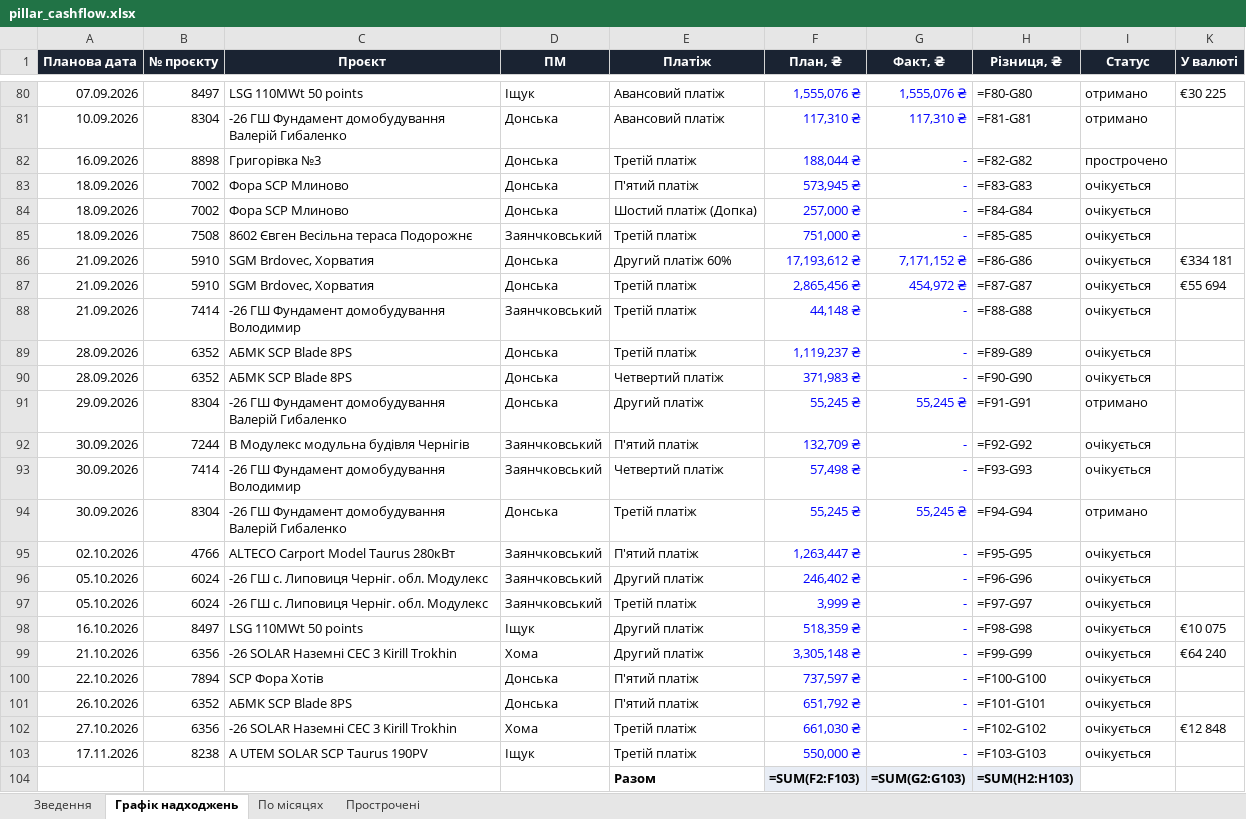
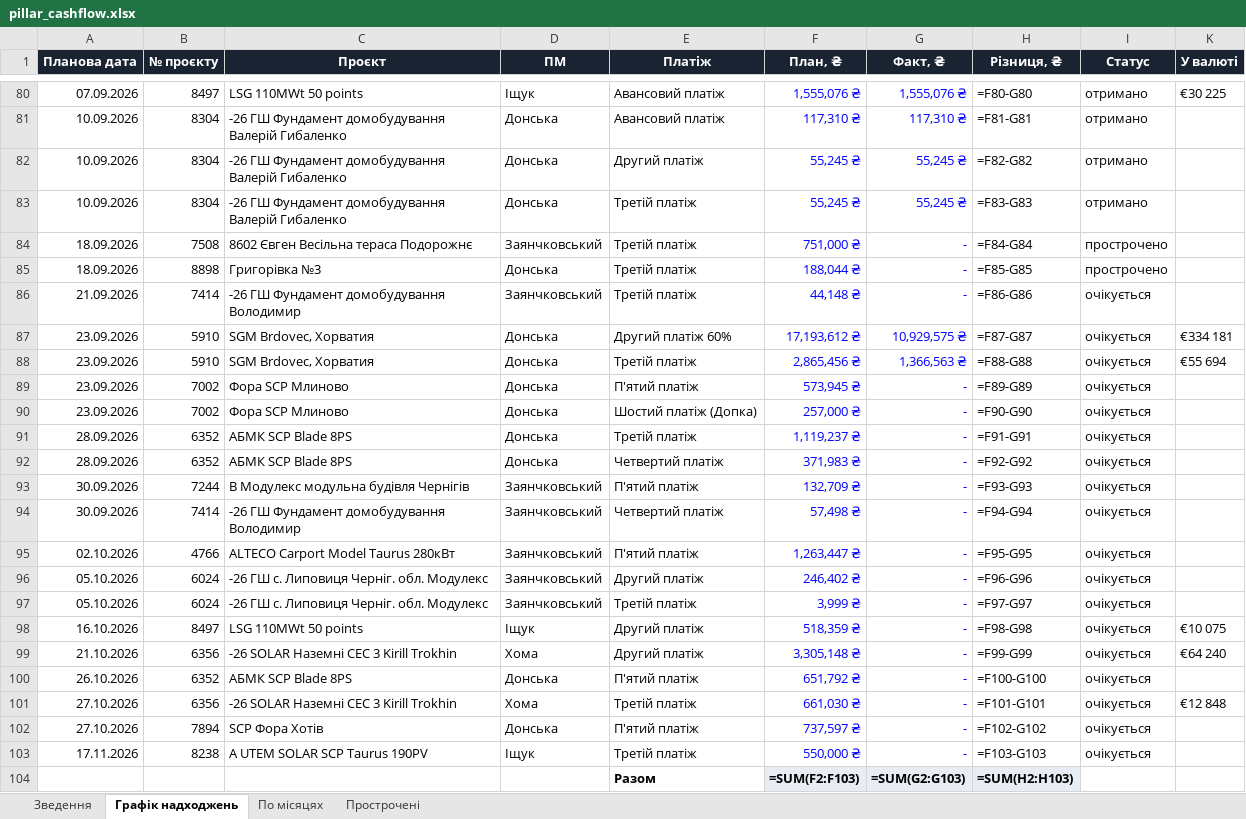
Before and after one commit to aleksandrkhoma-coder/pillar, an Excel workbook: pillar_cashflow.xlsx, sheet Графік надходжень, drawn as a sheet; only a part is shown, gaps mark what is left out; values as stored, in another font and other column widths than the file's, no borders; formulas without a stored value are shown as written; removed rows and columns are numbered as before the commit, all else as after; the diff names each change by its address in the sheet, - before the commit and + after, or states it on an @@ line.

```diff
--- a/pillar_cashflow.xlsx (sheet Графік надходжень)
+++ b/pillar_cashflow.xlsx (sheet Графік надходжень)
-row 82: 16.09.2026 | 8898 | Григорівка №3 | Донська | Третій платіж | 188,044 ₴ | - | =F82-G82 | прострочено
-row 83: 18.09.2026 | 7002 | Фора SCP Млиново | Донська | П'ятий платіж | 573,945 ₴ | - | =F83-G83 | очікується
-row 84: 18.09.2026 | 7002 | Фора SCP Млиново | Донська | Шостий платіж (Допка) | 257,000 ₴ | - | =F84-G84 | очікується
+row 82: 10.09.2026 | 8304 | -26 ГШ Фундамент домобудування Валерій Гибаленко | Донська | Другий платіж | 55,245 ₴ | 55,245 ₴ | =F82-G82 | отримано
+row 83: 10.09.2026 | 8304 | -26 ГШ Фундамент домобудування Валерій Гибаленко | Донська | Третій платіж | 55,245 ₴ | 55,245 ₴ | =F83-G83 | отримано
-H84 (Різниця, ₴): =F85-G85
+H84 (Різниця, ₴): =F84-G84
-I84 (Статус): очікується
+I84 (Статус): прострочено
+row 85: 18.09.2026 | 8898 | Григорівка №3 | Донська | Третій платіж | 188,044 ₴ | - | =F85-G85 | прострочено
+row 86: 21.09.2026 | 7414 | -26 ГШ Фундамент домобудування Володимир | Заянчковський | Третій платіж | 44,148 ₴ | - | =F86-G86 | очікується
-A87:A88 (Планова дата): 21.09.2026
+A87:A88 (Планова дата): 23.09.2026
-G87 (Факт, ₴): 7,171,152 ₴
+G87 (Факт, ₴): 10,929,575 ₴
-H87 (Різниця, ₴): =F86-G86
+H87 (Різниця, ₴): =F87-G87
-G88 (Факт, ₴): 454,972 ₴
+G88 (Факт, ₴): 1,366,563 ₴
-H88 (Різниця, ₴): =F87-G87
+H88 (Різниця, ₴): =F88-G88
-row 88: 21.09.2026 | 7414 | -26 ГШ Фундамент домобудування Володимир | Заянчковський | Третій платіж | 44,148 ₴ | - | =F88-G88 | очікується
+row 89: 23.09.2026 | 7002 | Фора SCP Млиново | Донська | П'ятий платіж | 573,945 ₴ | - | =F89-G89 | очікується
+row 90: 23.09.2026 | 7002 | Фора SCP Млиново | Донська | Шостий платіж (Допка) | 257,000 ₴ | - | =F90-G90 | очікується
-H91 (Різниця, ₴): =F89-G89
+H91 (Різниця, ₴): =F91-G91
-H92 (Різниця, ₴): =F90-G90
+H92 (Різниця, ₴): =F92-G92
-row 91: 29.09.2026 | 8304 | -26 ГШ Фундамент домобудування Валерій Гибаленко | Донська | Другий платіж | 55,245 ₴ | 55,245 ₴ | =F91-G91 | отримано
-H93 (Різниця, ₴): =F92-G92
+H93 (Різниця, ₴): =F93-G93
-H94 (Різниця, ₴): =F93-G93
+H94 (Різниця, ₴): =F94-G94
-row 94: 30.09.2026 | 8304 | -26 ГШ Фундамент домобудування Валерій Гибаленко | Донська | Третій платіж | 55,245 ₴ | 55,245 ₴ | =F94-G94 | отримано
-row 100: 22.10.2026 | 7894 | SCP Фора Хотів | Донська | П'ятий платіж | 737,597 ₴ | - | =F100-G100 | очікується
-H100 (Різниця, ₴): =F101-G101
+H100 (Різниця, ₴): =F100-G100
-H101 (Різниця, ₴): =F102-G102
+H101 (Різниця, ₴): =F101-G101
+row 102: 27.10.2026 | 7894 | SCP Фора Хотів | Донська | П'ятий платіж | 737,597 ₴ | - | =F102-G102 | очікується
```
Also changed, not shown: sheet Прострочені, sheet Зведення, 53 other files.
